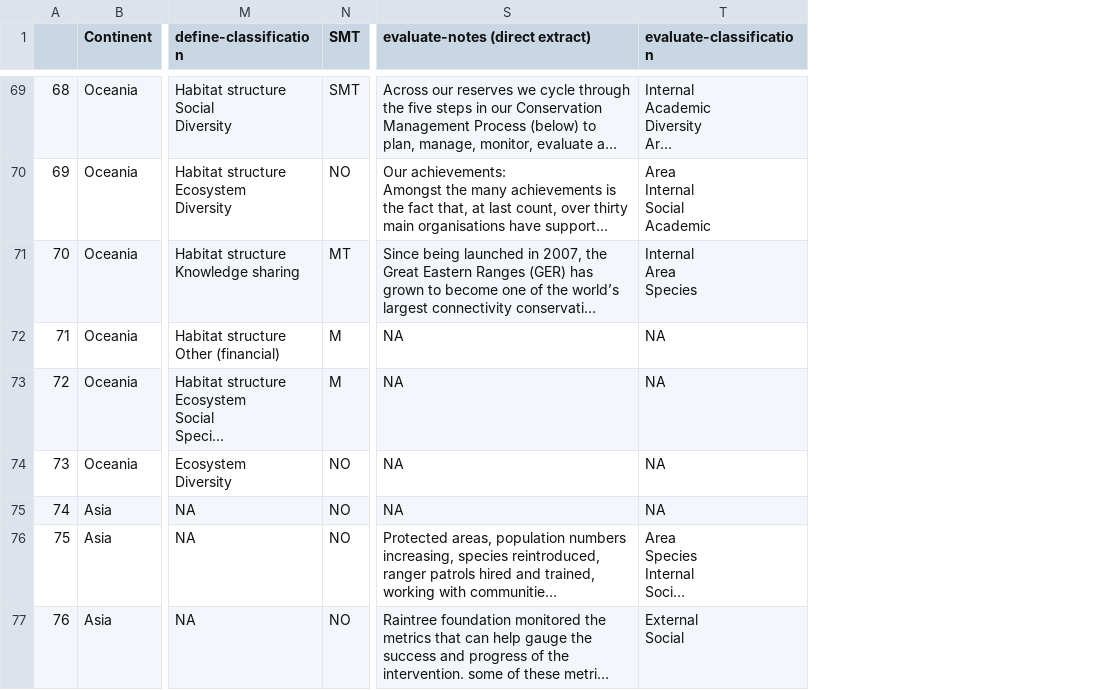
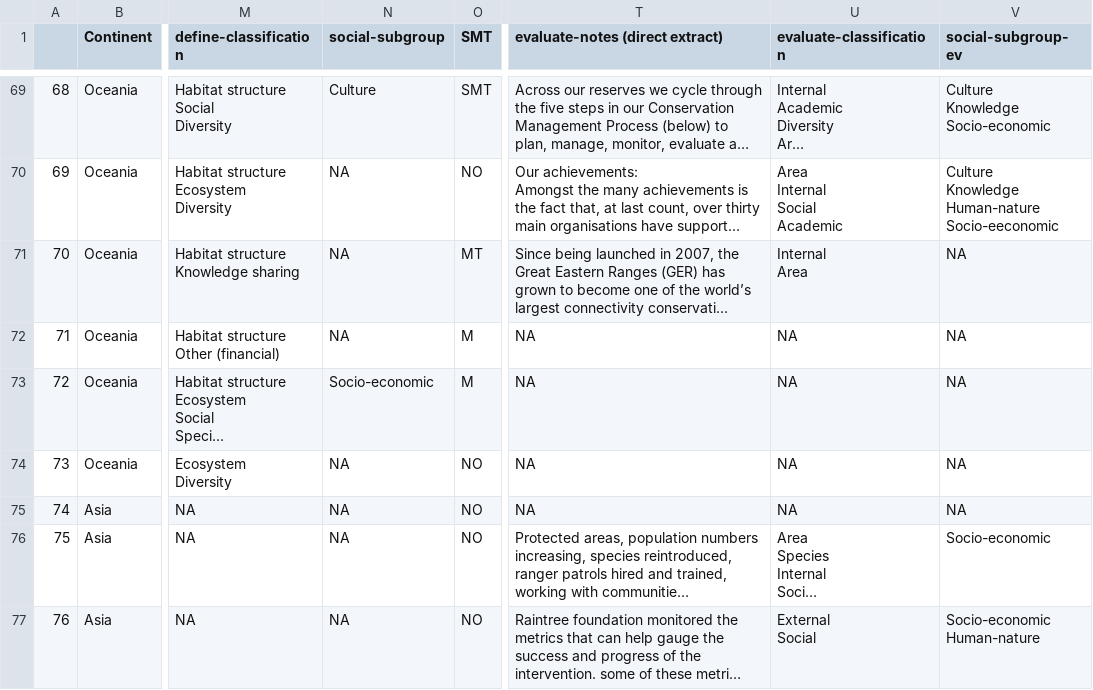
Before and after one commit to nellpates/rewidling-systematic-map, a CSV file: raw-data/grey_total.csv, drawn as a sheet; only a part is shown, gaps mark what is left out; long unchanged cells end in …; addresses are those after the commit; ↵ is a line break in a cell; the diff covers the shown part only; the diff names each change by its address in the sheet, - before the commit and + after, or states it on an @@ line.

```diff
--- a/raw-data/grey_total.csv
+++ b/raw-data/grey_total.csv
+column N (social-subgroup), rows 69-77: Culture | NA | NA | NA | Socio-economic | NA | NA | NA | NA
+column V (social-subgroup-ev), rows 69-77: Culture ↵ Knowledge ↵ Socio-economic | Culture ↵ Knowledge ↵ Human-nature ↵ Socio-eeconomic | NA | NA | NA | NA | NA | Socio-economic | Socio-economic ↵ Human-nature
-U71 (evaluate-classification): Internal ↵ Area ↵ Species
+U71 (evaluate-classification): Internal ↵ Area
```
Also changed, not shown: 7 edited cells elsewhere in this file, raw-data/academic_total.csv.
